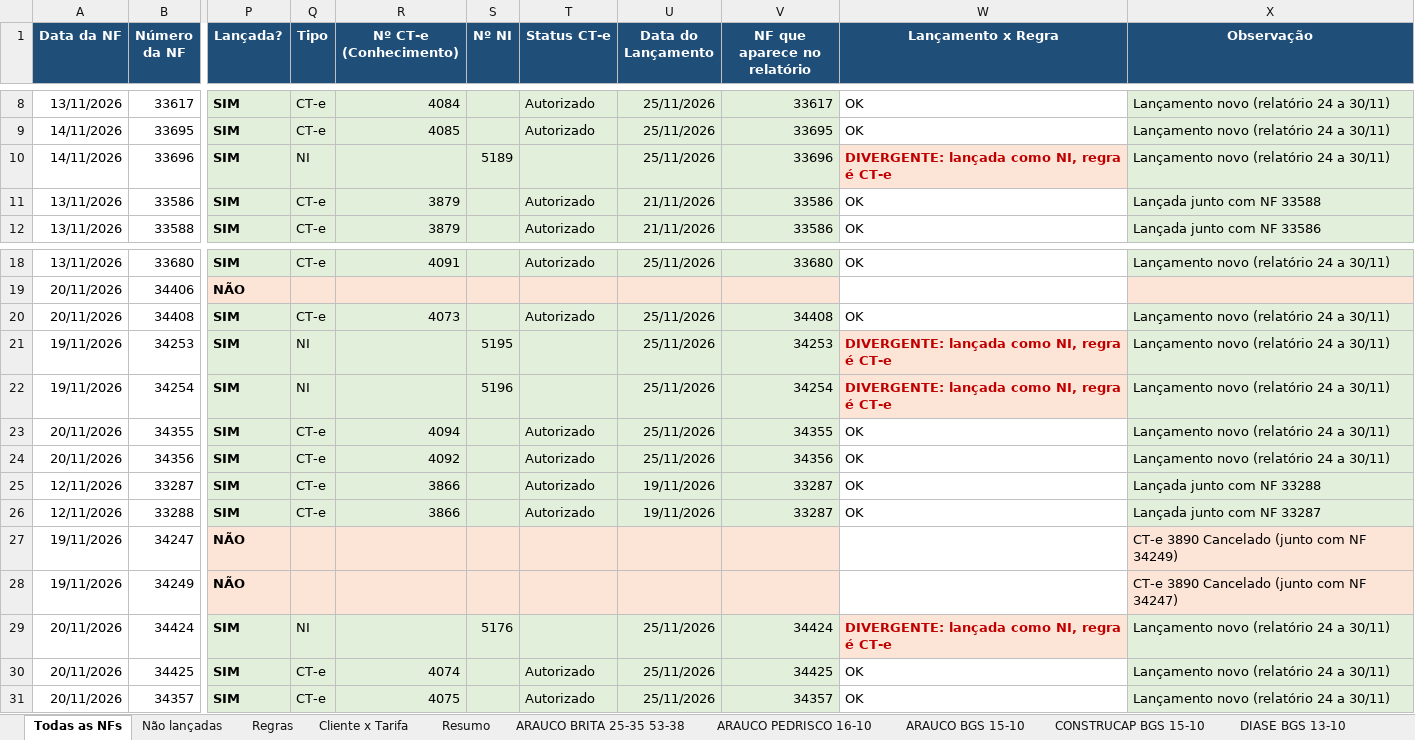
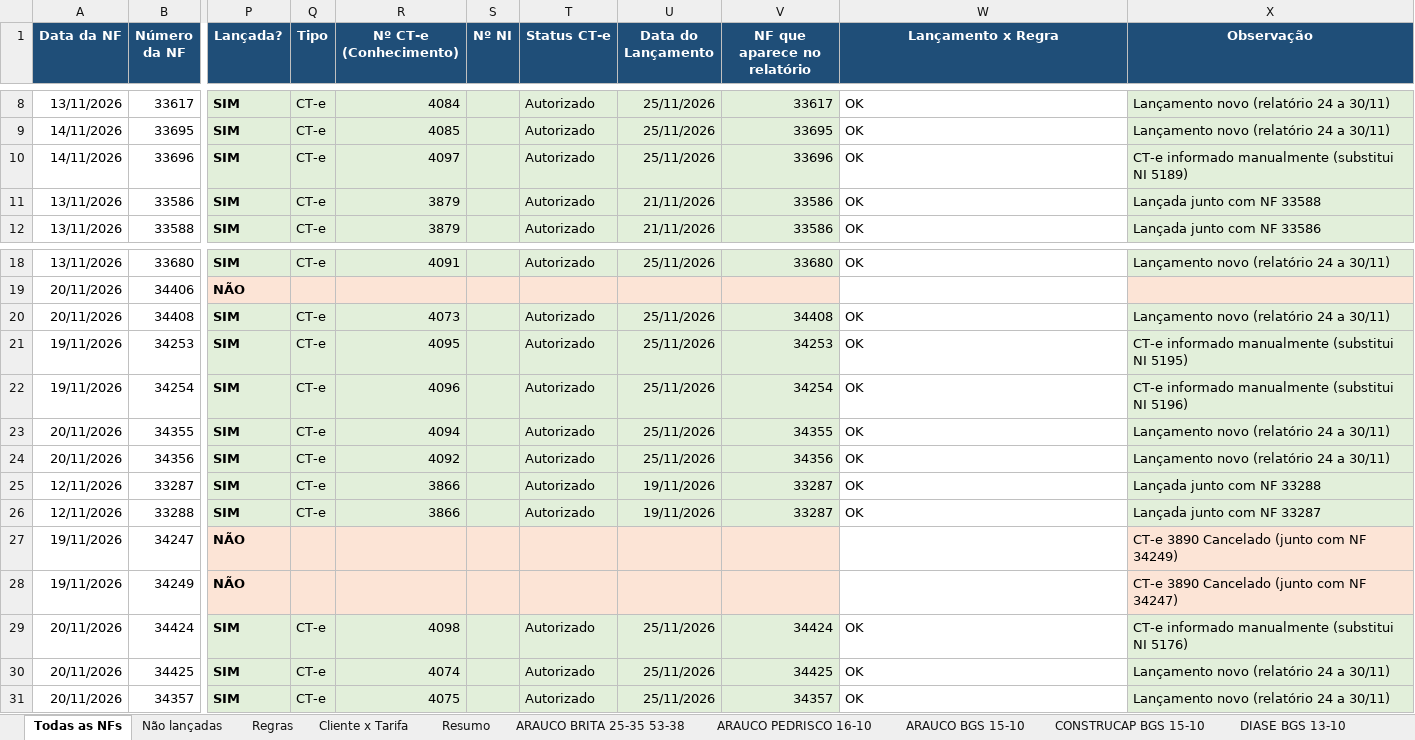
Before and after one commit to antoniolobatoadm-gif/WHATS, an Excel workbook: NFs_novembro/Relatorio_NFs.xlsx, sheet Todas as NFs, drawn as a sheet; only a part is shown, gaps mark what is left out; values as stored, in another font and other column widths than the file's, no borders; the diff names each change by its address in the sheet, - before the commit and + after, or states it on an @@ line.

```diff
--- a/NFs_novembro/Relatorio_NFs.xlsx (sheet Todas as NFs)
+++ b/NFs_novembro/Relatorio_NFs.xlsx (sheet Todas as NFs)
-Q10 (Tipo): NI
+Q10 (Tipo): CT-e
-R10 (Nº CT-e (Conhecimento)): (empty)
+R10 (Nº CT-e (Conhecimento)): 4097
-S10 (Nº NI): 5189
+S10 (Nº NI): (empty)
-T10 (Status CT-e): (empty)
+T10 (Status CT-e): Autorizado
-W10 (Lançamento x Regra): DIVERGENTE: lançada como NI, regra é CT-e
+W10 (Lançamento x Regra): OK
@@ W10 fill: #FCE4D6 → none, bold: on → off, text colour: #C00000 → black @@
-X10 (Observação): Lançamento novo (relatório 24 a 30/11)
+X10 (Observação): CT-e informado manualmente (substitui NI 5189)
-Q21:Q22 (Tipo): NI
+Q21:Q22 (Tipo): CT-e
-R21 (Nº CT-e (Conhecimento)): (empty)
+R21 (Nº CT-e (Conhecimento)): 4095
-S21 (Nº NI): 5195
+S21 (Nº NI): (empty)
-T21:T22 (Status CT-e): (empty)
+T21:T22 (Status CT-e): Autorizado
-W21:W22 (Lançamento x Regra): DIVERGENTE: lançada como NI, regra é CT-e
+W21:W22 (Lançamento x Regra): OK
@@ W21:W22 fill: #FCE4D6 → none, bold: on → off, text colour: #C00000 → black @@
-X21 (Observação): Lançamento novo (relatório 24 a 30/11)
+X21 (Observação): CT-e informado manualmente (substitui NI 5195)
-R22 (Nº CT-e (Conhecimento)): (empty)
+R22 (Nº CT-e (Conhecimento)): 4096
-S22 (Nº NI): 5196
+S22 (Nº NI): (empty)
-X22 (Observação): Lançamento novo (relatório 24 a 30/11)
+X22 (Observação): CT-e informado manualmente (substitui NI 5196)
-Q29 (Tipo): NI
+Q29 (Tipo): CT-e
-R29 (Nº CT-e (Conhecimento)): (empty)
+R29 (Nº CT-e (Conhecimento)): 4098
-S29 (Nº NI): 5176
+S29 (Nº NI): (empty)
-T29 (Status CT-e): (empty)
+T29 (Status CT-e): Autorizado
-W29 (Lançamento x Regra): DIVERGENTE: lançada como NI, regra é CT-e
+W29 (Lançamento x Regra): OK
@@ W29 fill: #FCE4D6 → none, bold: on → off, text colour: #C00000 → black @@
-X29 (Observação): Lançamento novo (relatório 24 a 30/11)
+X29 (Observação): CT-e informado manualmente (substitui NI 5176)
```
Also changed, not shown: sheet ARAUCO BRITA 25-35 53-38, sheet Lançamentos x NFs, sheet ARAUCO BGS 15-10, NFs_novembro/NFs_faltantes.xlsx, NFs_novembro/Numeracao_SAT_53NFs.xlsx, 1 other file.
